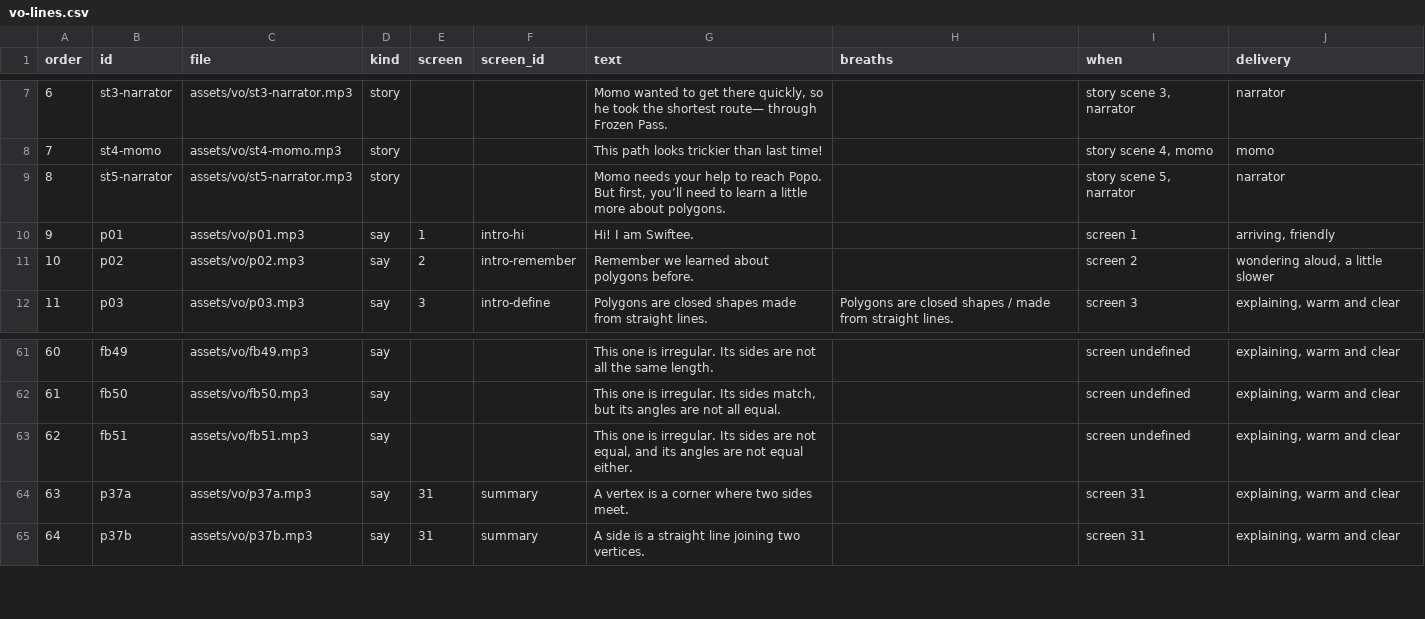
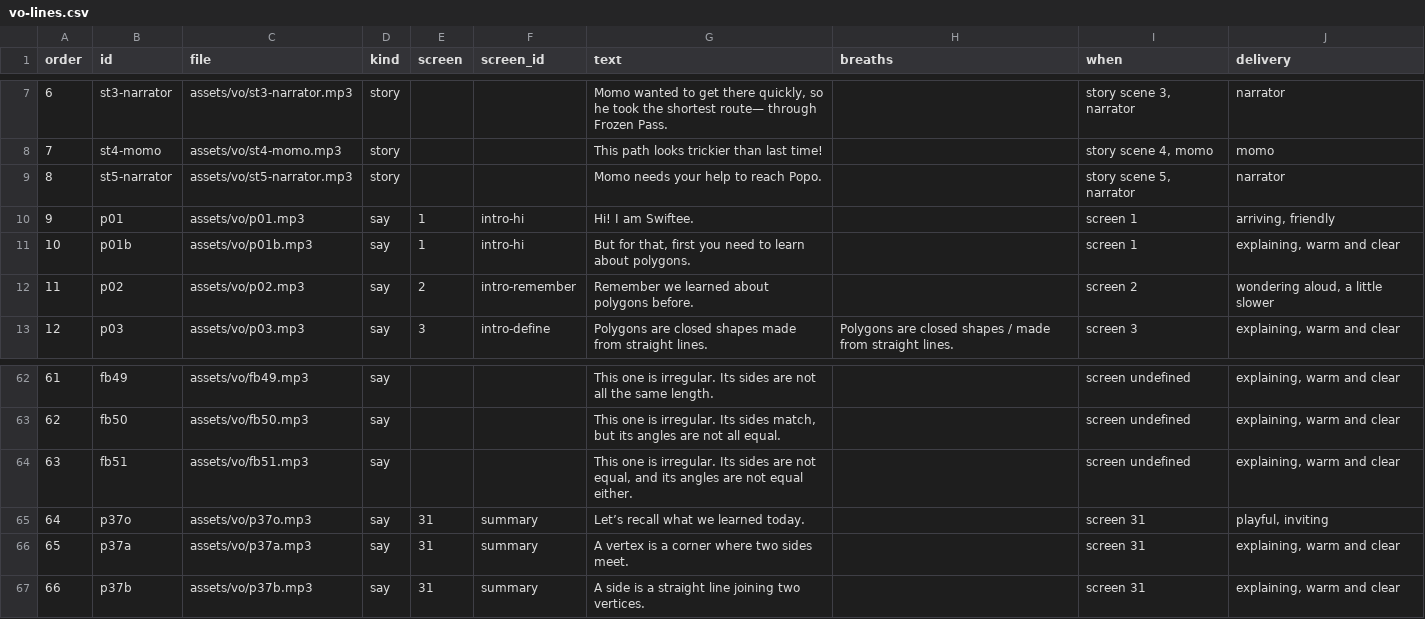
Before and after one commit to tarun-figmaboy-838/POLYGON-PART-1, a CSV file: part1-swiftee-lesson/docs/vo-lines.csv, drawn as a sheet; only a part is shown, gaps mark what is left out; addresses are those after the commit; the diff names each change by its address in the sheet, - before the commit and + after, or states it on an @@ line.

```diff
--- a/part1-swiftee-lesson/docs/vo-lines.csv
+++ b/part1-swiftee-lesson/docs/vo-lines.csv
-G9 (text): …reach Popo. But first, you’ll need to learn a little more about polygons.
+G9 (text): …reach Popo.
+row 11: 10 | p01b | assets/vo/p01b.mp3 | say | 1 | intro-hi | But for that, first you need to learn about polygons. |  | screen 1 | explaining, warm and clear
@@ column A (order) renumbered from row 12 down @@
+row 65: 64 | p37o | assets/vo/p37o.mp3 | say | 31 | summary | Let’s recall what we learned today. |  | screen 31 | playful, inviting
```
Also changed, not shown: 20 other files.
